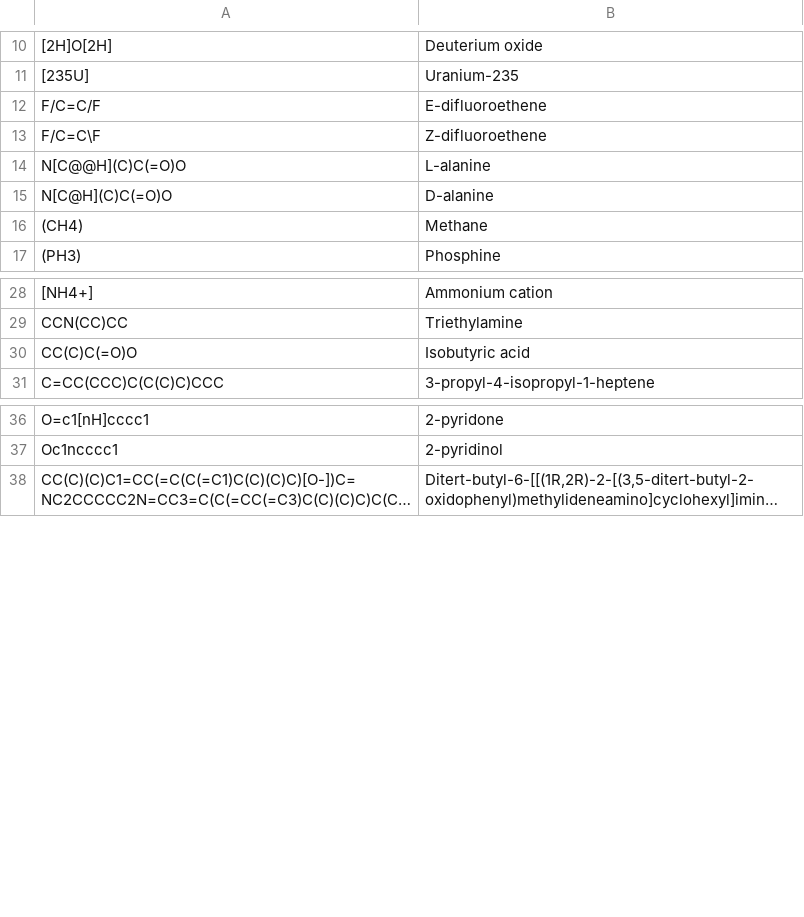
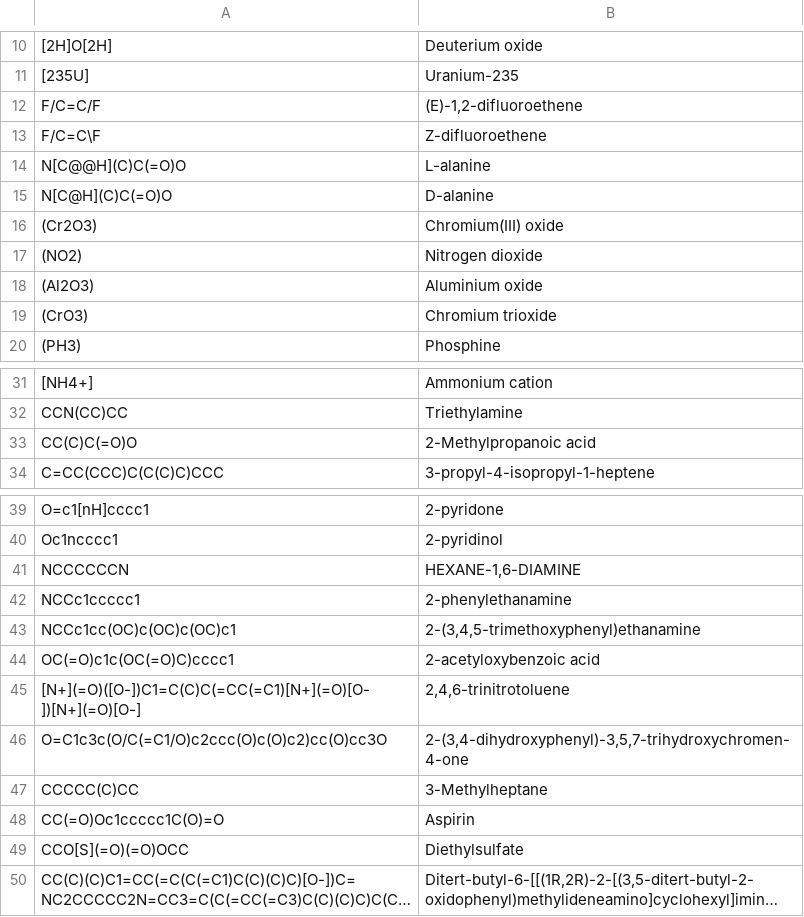
Before and after one commit to sergesku/biocad-task, a CSV file: SampleData/Molecules.csv, drawn as a sheet; only a part is shown, gaps mark what is left out; long unchanged cells end in …; removed rows and columns are numbered as before the commit, all else as after; the diff names each change by its address in the sheet, - before the commit and + after, or states it on an @@ line.

```diff
--- a/SampleData/Molecules.csv
+++ b/SampleData/Molecules.csv
-B12: E-difluoroethene
+B12: (E)-1,2-difluoroethene
-row 16: (CH4) | Methane
+row 16: (Cr2O3) | Chromium(III) oxide
+row 17: (NO2) | Nitrogen dioxide
+row 18: (Al2O3) | Aluminium oxide
+row 19: (CrO3) | Chromium trioxide
-B33: Isobutyric acid
+B33: 2-Methylpropanoic acid
+row 41: NCCCCCCN | HEXANE-1,6-DIAMINE
+row 42: NCCc1ccccc1 | 2-phenylethanamine
+row 43: NCCc1cc(OC)c(OC)c(OC)c1 | 2-(3,4,5-trimethoxyphenyl)ethanamine
+row 44: OC(=O)c1c(OC(=O)C)cccc1 | 2-acetyloxybenzoic acid
+row 45: [N+](=O)([O-])C1=C(C)C(=CC(=C1)[N+](=O)[O-])[N+](=O)[O-] | 2,4,6-trinitrotoluene
+row 46: O=C1c3c(O/C(=C1/O)c2ccc(O)c(O)c2)cc(O)cc3O | 2-(3,4-dihydroxyphenyl)-3,5,7-trihydroxychromen-4-one
+row 47: CCCCC(C)CC | 3-Methylheptane
+row 48: CC(=O)Oc1ccccc1C(O)=O | Aspirin
+row 49: CCO[S](=O)(=O)OCC | Diethylsulfate
```
Also changed, not shown: SampleData/Reactions.csv, 1 other file.
